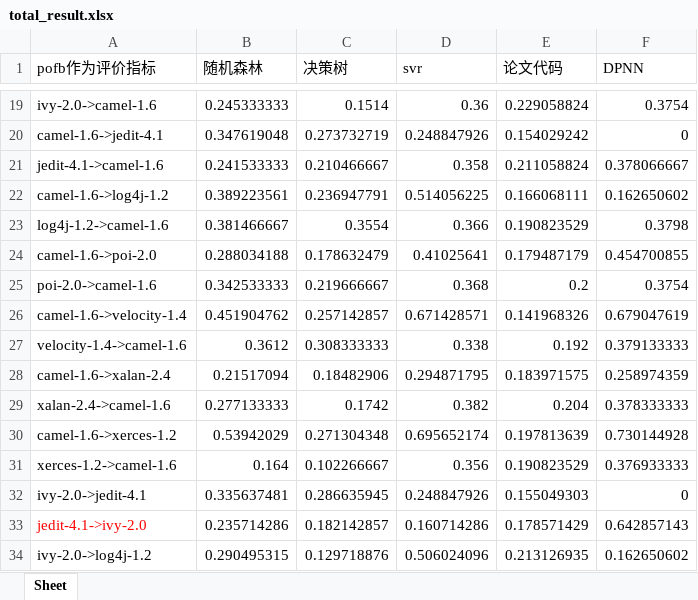
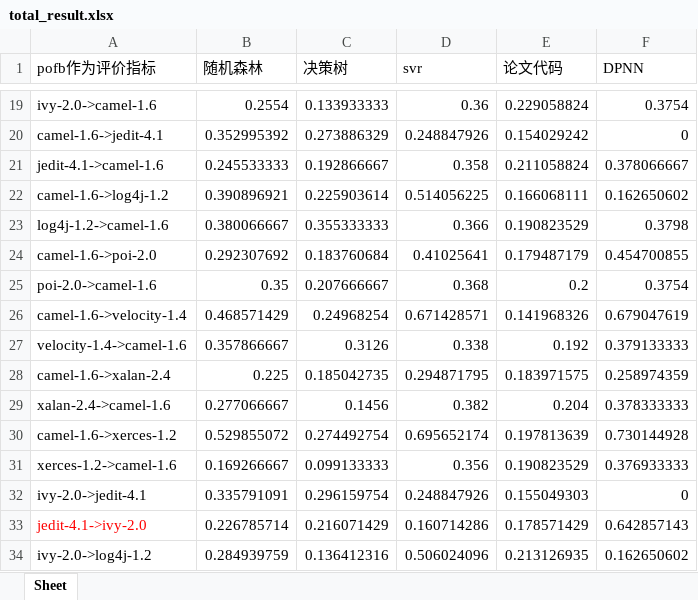
Before and after one commit to hongshi1/dachuang-23, an Excel workbook: output/total_result.xlsx, sheet Sheet, drawn as a sheet; only a part is shown, gaps mark what is left out; values as stored, in another font and other column widths than the file's, no borders; charts and pictures not drawn; the diff covers the shown part only; the diff names each change by its address in the sheet, - before the commit and + after, or states it on an @@ line.

```diff
--- a/output/total_result.xlsx (sheet Sheet)
+++ b/output/total_result.xlsx (sheet Sheet)
-B19 (随机森林): 0.245333333
+B19 (随机森林): 0.2554
-C19 (决策树): 0.1514
+C19 (决策树): 0.133933333
-B20 (随机森林): 0.347619048
+B20 (随机森林): 0.352995392
-C20 (决策树): 0.273732719
+C20 (决策树): 0.273886329
-B21 (随机森林): 0.241533333
+B21 (随机森林): 0.245533333
-C21 (决策树): 0.210466667
+C21 (决策树): 0.192866667
-B22 (随机森林): 0.389223561
+B22 (随机森林): 0.390896921
-C22 (决策树): 0.236947791
+C22 (决策树): 0.225903614
-B23 (随机森林): 0.381466667
+B23 (随机森林): 0.380066667
-C23 (决策树): 0.3554
+C23 (决策树): 0.355333333
-B24 (随机森林): 0.288034188
+B24 (随机森林): 0.292307692
-C24 (决策树): 0.178632479
+C24 (决策树): 0.183760684
-B25 (随机森林): 0.342533333
+B25 (随机森林): 0.35
-C25 (决策树): 0.219666667
+C25 (决策树): 0.207666667
-B26 (随机森林): 0.451904762
+B26 (随机森林): 0.468571429
-C26 (决策树): 0.257142857
+C26 (决策树): 0.24968254
-B27 (随机森林): 0.3612
+B27 (随机森林): 0.357866667
-C27 (决策树): 0.308333333
+C27 (决策树): 0.3126
-B28 (随机森林): 0.21517094
+B28 (随机森林): 0.225
-C28 (决策树): 0.18482906
+C28 (决策树): 0.185042735
-B29 (随机森林): 0.277133333
+B29 (随机森林): 0.277066667
-C29 (决策树): 0.1742
+C29 (决策树): 0.1456
-B30 (随机森林): 0.53942029
+B30 (随机森林): 0.529855072
-C30 (决策树): 0.271304348
+C30 (决策树): 0.274492754
-B31 (随机森林): 0.164
+B31 (随机森林): 0.169266667
-C31 (决策树): 0.102266667
+C31 (决策树): 0.099133333
-B32 (随机森林): 0.335637481
+B32 (随机森林): 0.335791091
-C32 (决策树): 0.286635945
+C32 (决策树): 0.296159754
-B33 (随机森林): 0.235714286
+B33 (随机森林): 0.226785714
-C33 (决策树): 0.182142857
+C33 (决策树): 0.216071429
-B34 (随机森林): 0.290495315
+B34 (随机森林): 0.284939759
-C34 (决策树): 0.129718876
+C34 (决策树): 0.136412316
```
Also changed, not shown: 109 edited cells elsewhere in this sheet, charts or pictures, 39 other files.
